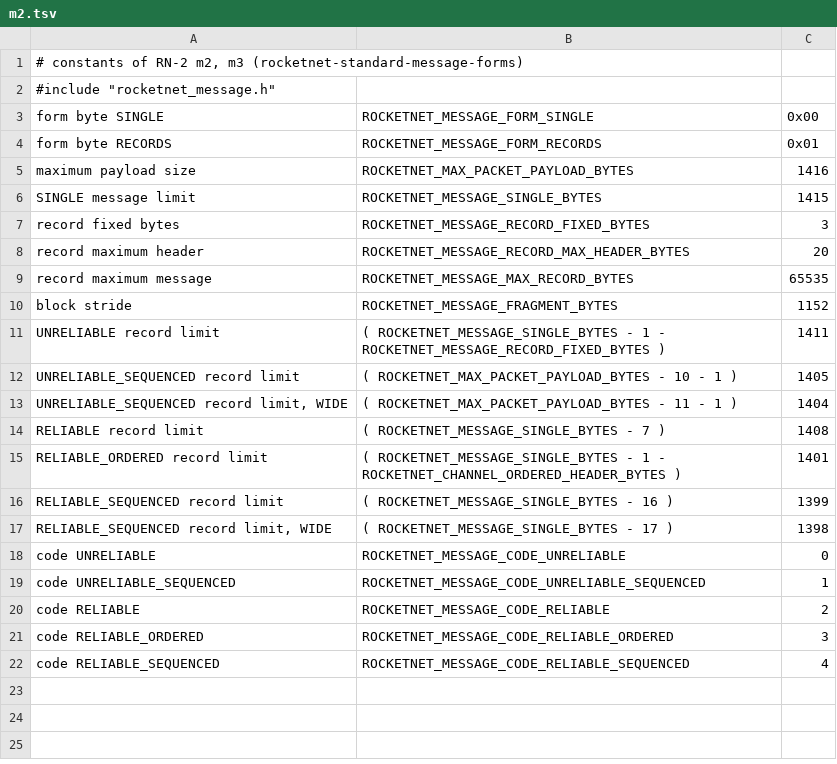
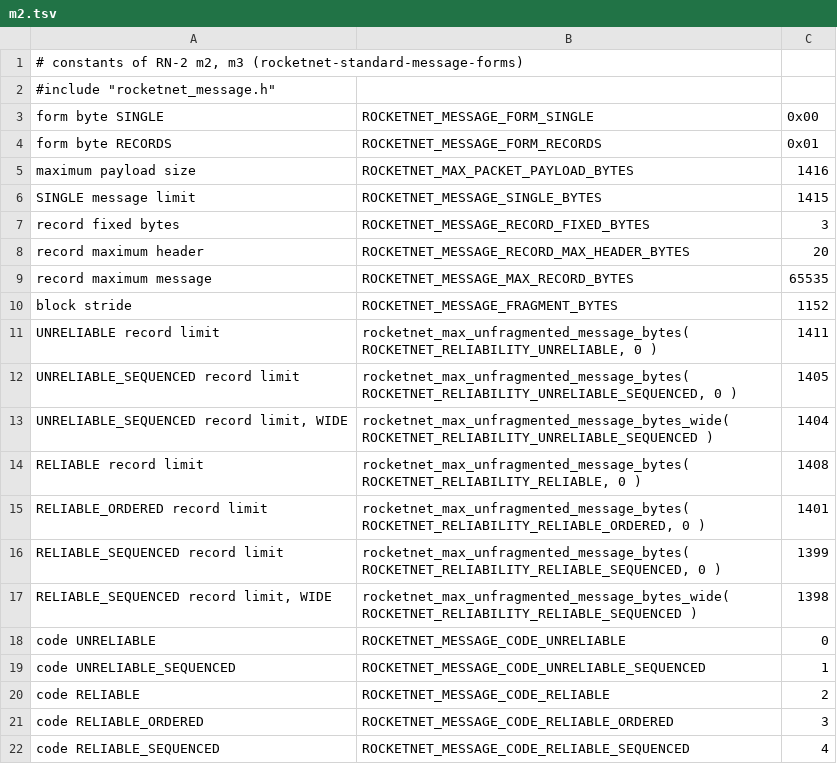
Before and after one commit to mas-bandwidth/rocketnet, a TSV file: standard/pins/m2.tsv, drawn as a sheet.

```diff
--- a/standard/pins/m2.tsv
+++ b/standard/pins/m2.tsv
@@ -10,9 +10,9 @@ record maximum message	ROCKETNET_MESSAGE_MAX_RECORD_BYTES	65535
 block stride	ROCKETNET_MESSAGE_FRAGMENT_BYTES	1152
-UNRELIABLE record limit	( ROCKETNET_MESSAGE_SINGLE_BYTES - 1 - ROCKETNET_MESSAGE_RECORD_FIXED_BYTES )	1411
-UNRELIABLE_SEQUENCED record limit	( ROCKETNET_MAX_PACKET_PAYLOAD_BYTES - 10 - 1 )	1405
-UNRELIABLE_SEQUENCED record limit, WIDE	( ROCKETNET_MAX_PACKET_PAYLOAD_BYTES - 11 - 1 )	1404
-RELIABLE record limit	( ROCKETNET_MESSAGE_SINGLE_BYTES - 7 )	1408
-RELIABLE_ORDERED record limit	( ROCKETNET_MESSAGE_SINGLE_BYTES - 1 - ROCKETNET_CHANNEL_ORDERED_HEADER_BYTES )	1401
-RELIABLE_SEQUENCED record limit	( ROCKETNET_MESSAGE_SINGLE_BYTES - 16 )	1399
-RELIABLE_SEQUENCED record limit, WIDE	( ROCKETNET_MESSAGE_SINGLE_BYTES - 17 )	1398
+UNRELIABLE record limit	rocketnet_max_unfragmented_message_bytes( ROCKETNET_RELIABILITY_UNRELIABLE, 0 )	1411
+UNRELIABLE_SEQUENCED record limit	rocketnet_max_unfragmented_message_bytes( ROCKETNET_RELIABILITY_UNRELIABLE_SEQUENCED, 0 )	1405
+UNRELIABLE_SEQUENCED record limit, WIDE	rocketnet_max_unfragmented_message_bytes_wide( ROCKETNET_RELIABILITY_UNRELIABLE_SEQUENCED )	1404
+RELIABLE record limit	rocketnet_max_unfragmented_message_bytes( ROCKETNET_RELIABILITY_RELIABLE, 0 )	1408
+RELIABLE_ORDERED record limit	rocketnet_max_unfragmented_message_bytes( ROCKETNET_RELIABILITY_RELIABLE_ORDERED, 0 )	1401
+RELIABLE_SEQUENCED record limit	rocketnet_max_unfragmented_message_bytes( ROCKETNET_RELIABILITY_RELIABLE_SEQUENCED, 0 )	1399
+RELIABLE_SEQUENCED record limit, WIDE	rocketnet_max_unfragmented_message_bytes_wide( ROCKETNET_RELIABILITY_RELIABLE_SEQUENCED )	1398
 code UNRELIABLE	ROCKETNET_MESSAGE_CODE_UNRELIABLE	0
```
Also changed, not shown: standard/pins/t5.tsv, 7 other files.
